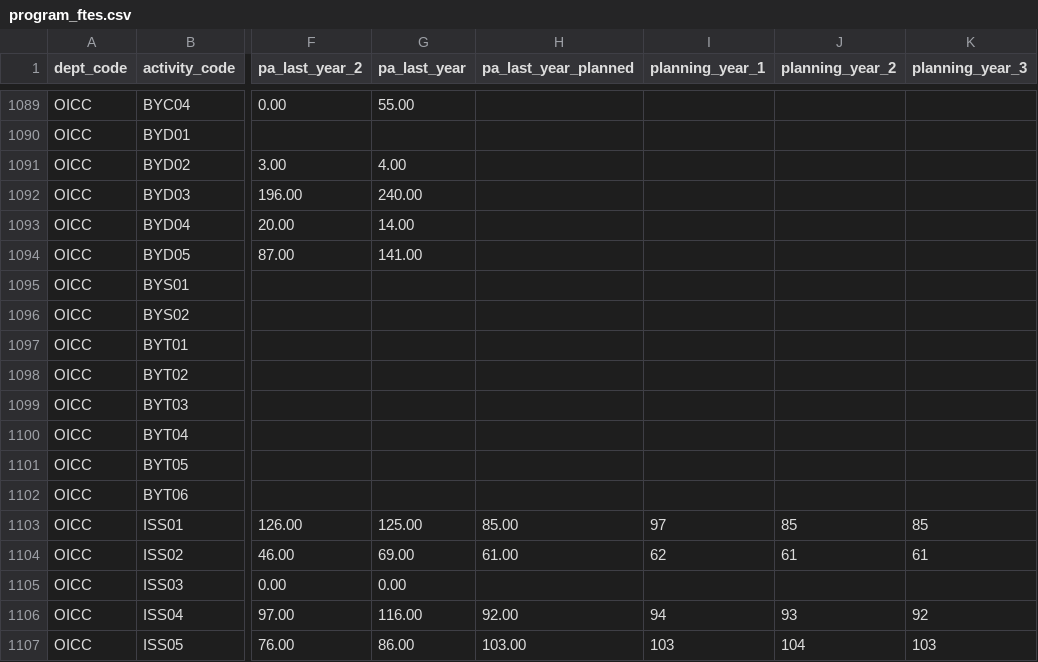
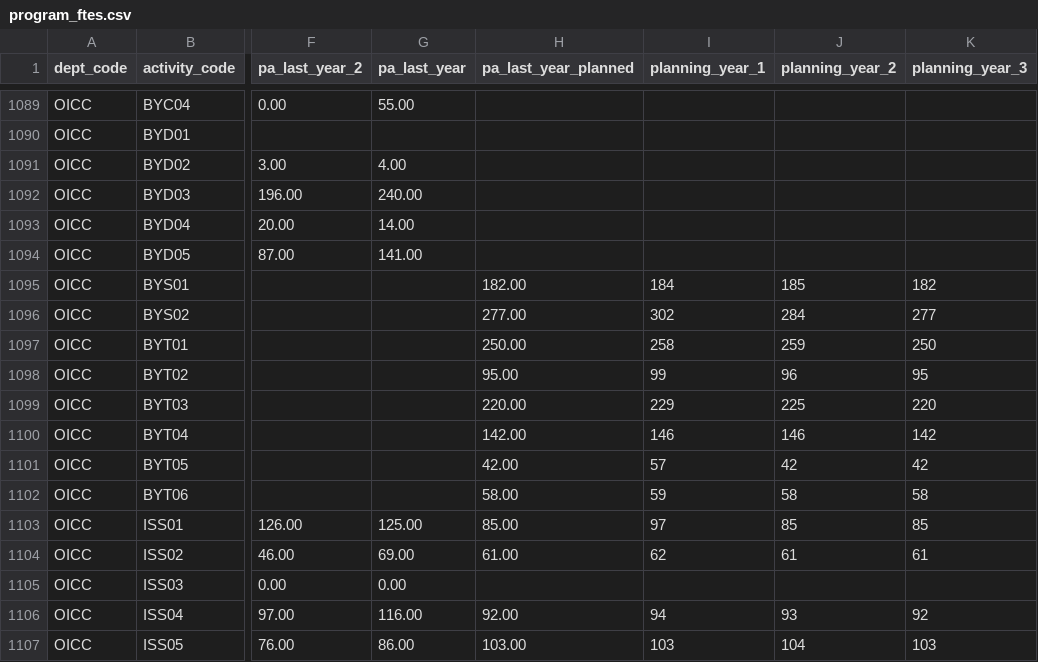
Before and after one commit to TBS-EACPD/infobase, a CSV file: data/program_ftes.csv, drawn as a sheet; only a part is shown, gaps mark what is left out; the diff covers the shown part only; the diff names each change by its address in the sheet, - before the commit and + after, or states it on an @@ line.

Commit message:
FTE file from Chav

```diff
--- a/data/program_ftes.csv
+++ b/data/program_ftes.csv
-H1095 (pa_last_year_planned): (empty)
+H1095 (pa_last_year_planned): 182.00
-I1095 (planning_year_1): (empty)
+I1095 (planning_year_1): 184
-J1095 (planning_year_2): (empty)
+J1095 (planning_year_2): 185
-K1095 (planning_year_3): (empty)
+K1095 (planning_year_3): 182
-H1096 (pa_last_year_planned): (empty)
+H1096 (pa_last_year_planned): 277.00
-I1096 (planning_year_1): (empty)
+I1096 (planning_year_1): 302
-J1096 (planning_year_2): (empty)
+J1096 (planning_year_2): 284
-K1096 (planning_year_3): (empty)
+K1096 (planning_year_3): 277
-H1097 (pa_last_year_planned): (empty)
+H1097 (pa_last_year_planned): 250.00
-I1097 (planning_year_1): (empty)
+I1097 (planning_year_1): 258
-J1097 (planning_year_2): (empty)
+J1097 (planning_year_2): 259
-K1097 (planning_year_3): (empty)
+K1097 (planning_year_3): 250
-H1098 (pa_last_year_planned): (empty)
+H1098 (pa_last_year_planned): 95.00
-I1098 (planning_year_1): (empty)
+I1098 (planning_year_1): 99
-J1098 (planning_year_2): (empty)
+J1098 (planning_year_2): 96
-K1098 (planning_year_3): (empty)
+K1098 (planning_year_3): 95
-H1099 (pa_last_year_planned): (empty)
+H1099 (pa_last_year_planned): 220.00
-I1099 (planning_year_1): (empty)
+I1099 (planning_year_1): 229
-J1099 (planning_year_2): (empty)
+J1099 (planning_year_2): 225
-K1099 (planning_year_3): (empty)
+K1099 (planning_year_3): 220
-H1100 (pa_last_year_planned): (empty)
+H1100 (pa_last_year_planned): 142.00
-I1100 (planning_year_1): (empty)
+I1100 (planning_year_1): 146
-J1100 (planning_year_2): (empty)
+J1100 (planning_year_2): 146
-K1100 (planning_year_3): (empty)
+K1100 (planning_year_3): 142
-H1101 (pa_last_year_planned): (empty)
+H1101 (pa_last_year_planned): 42.00
-I1101 (planning_year_1): (empty)
+I1101 (planning_year_1): 57
-J1101 (planning_year_2): (empty)
+J1101 (planning_year_2): 42
-K1101 (planning_year_3): (empty)
+K1101 (planning_year_3): 42
-H1102 (pa_last_year_planned): (empty)
+H1102 (pa_last_year_planned): 58.00
-I1102 (planning_year_1): (empty)
+I1102 (planning_year_1): 59
-J1102 (planning_year_2): (empty)
+J1102 (planning_year_2): 58
-K1102 (planning_year_3): (empty)
+K1102 (planning_year_3): 58
```
Also changed, not shown: 96 edited cells elsewhere in this file.
